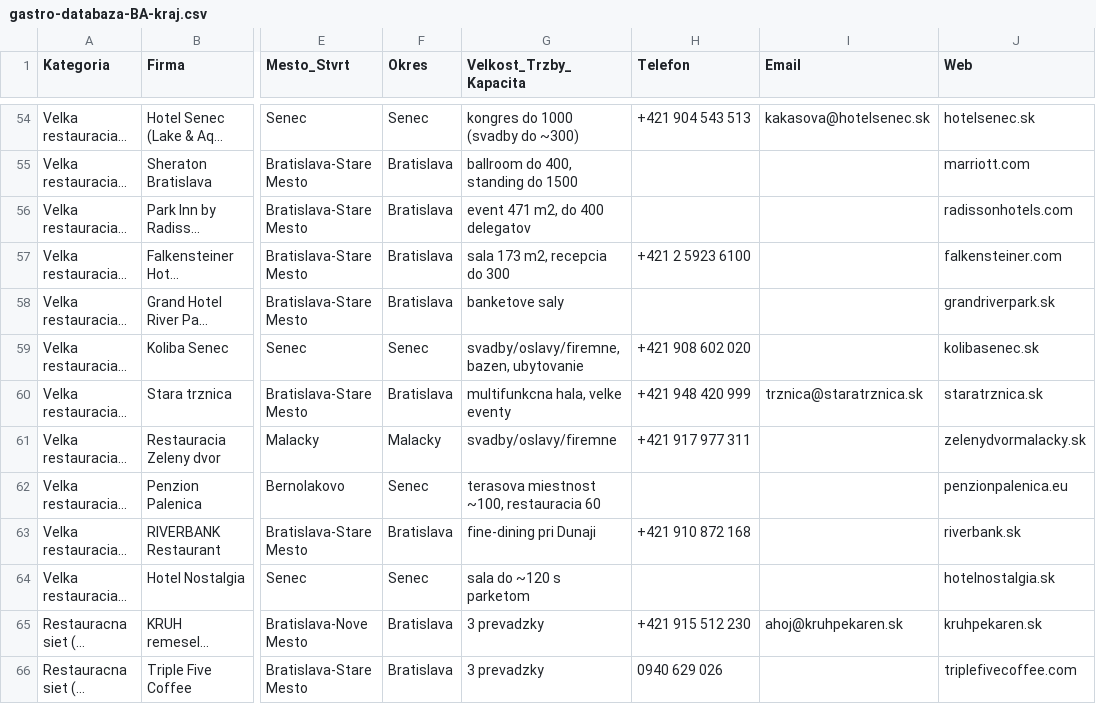
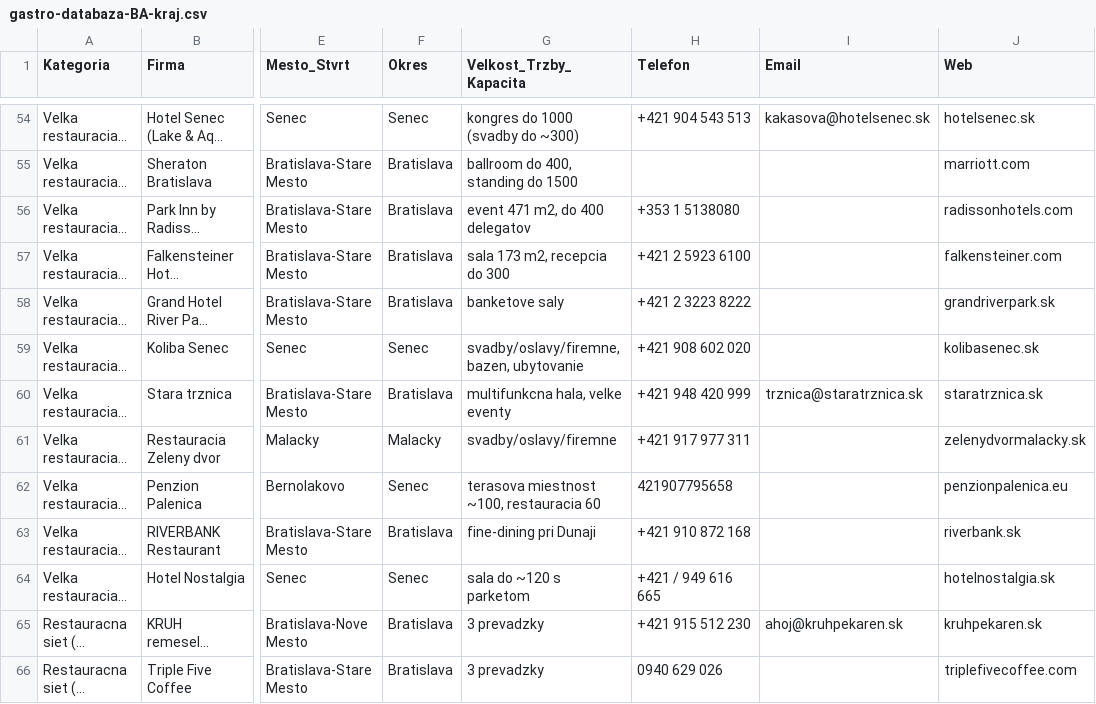
Before and after one commit to mixall11/gastro-ba-kraj, a CSV file: gastro-databaza-BA-kraj.csv, drawn as a sheet; only a part is shown, gaps mark what is left out; long unchanged cells end in …; the diff covers the shown part only; the diff names each change by its address in the sheet, - before the commit and + after, or states it on an @@ line.

```diff
--- a/gastro-databaza-BA-kraj.csv
+++ b/gastro-databaza-BA-kraj.csv
-H56 (Telefon): (empty)
+H56 (Telefon): +353 1 5138080
-H58 (Telefon): (empty)
+H58 (Telefon): +421 2 3223 8222
-H62 (Telefon): (empty)
+H62 (Telefon): 421907795658
-H64 (Telefon): (empty)
+H64 (Telefon): +421 / 949 616 665
```
Also changed, not shown: 28 edited cells elsewhere in this file, gastro-databaza-BB-kraj.csv, gastro-databaza-NR-kraj.csv, 6 other files.
